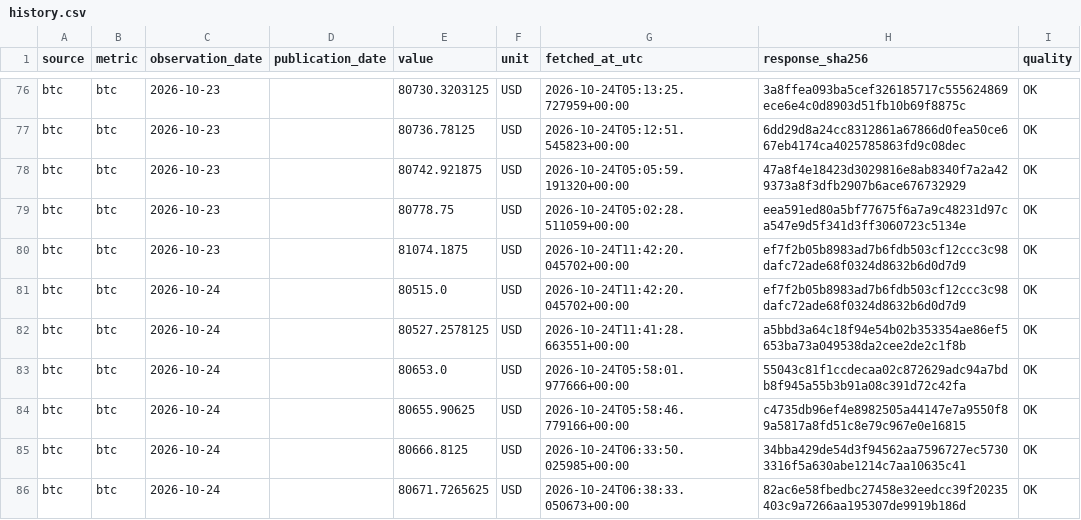
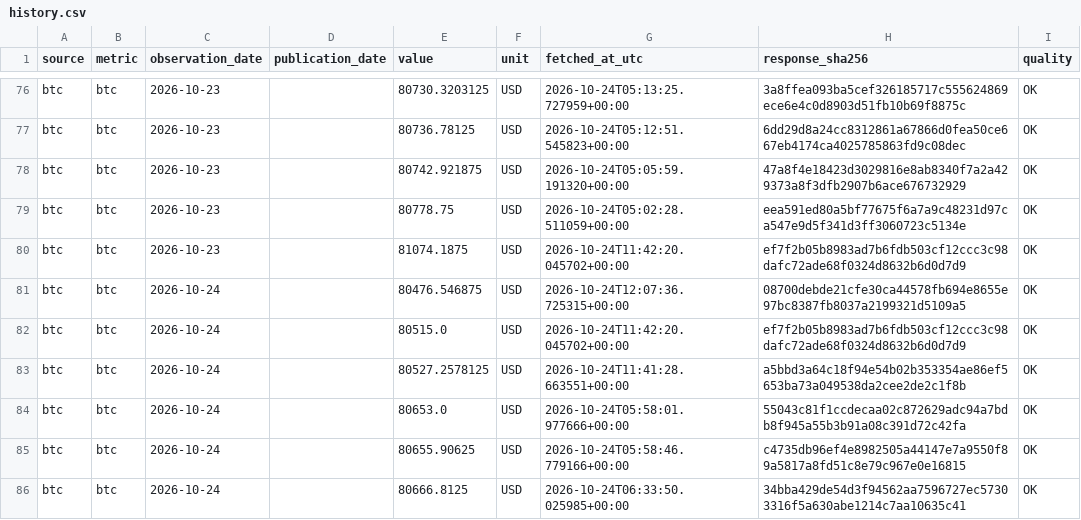
Before and after one commit to yydsdefi-cmyk/COMEX-Gold-Tracker, a CSV file: market_data/history.csv, drawn as a sheet; only a part is shown, gaps mark what is left out; the shorter side is filled out with more unchanged rows.

```diff
--- a/market_data/history.csv
+++ b/market_data/history.csv
@@ -80,2 +80,3 @@ btc,btc,2026-10-23,,80778.75,USD,2026-10-24T05:02:28.511059+00:00,eea591ed80a5bf
 btc,btc,2026-10-23,,81074.1875,USD,2026-10-24T11:42:20.045702+00:00,ef7f2b05b8983ad7b6fdb503cf12ccc3c98dafc72ade68f0324d8632b6d0d7d9,OK
+btc,btc,2026-10-24,,80476.546875,USD,2026-10-24T12:07:36.725315+00:00,08700debde21cfe30ca44578fb694e8655e97bc8387fb8037a2199321d5109a5,OK
 btc,btc,2026-10-24,,80515.0,USD,2026-10-24T11:42:20.045702+00:00,ef7f2b05b8983ad7b6fdb503cf12ccc3c98dafc72ade68f0324d8632b6d0d7d9,OK
```
Also changed, not shown: 14 other files.
